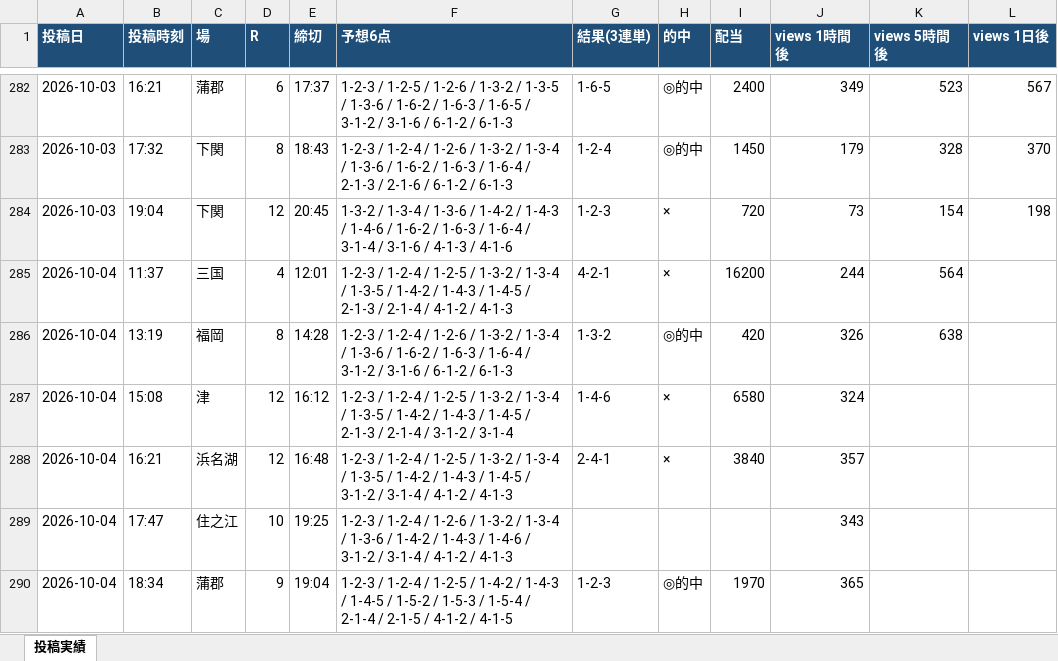
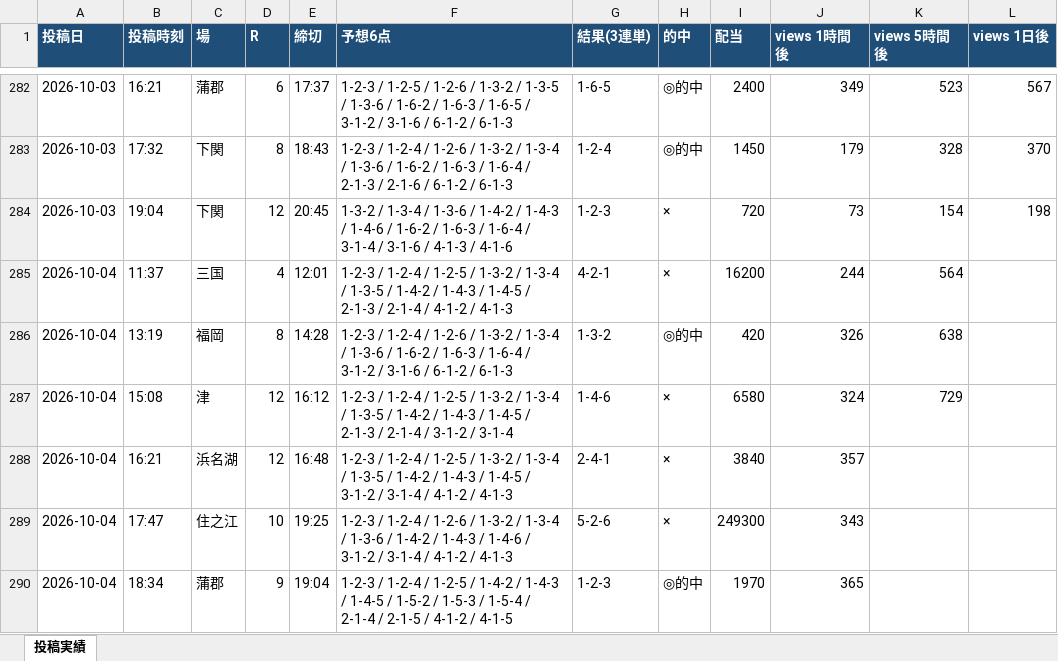
Before and after one commit to Growth37/kyotei-threads-bot, an Excel workbook: metrics.xlsx, sheet 投稿実績, drawn as a sheet; only a part is shown, gaps mark what is left out; values as stored, in another font and other column widths than the file's, no borders; the diff names each change by its address in the sheet, - before the commit and + after, or states it on an @@ line.

Commit message:
metrics: 表示回数/的中結果を更新

```diff
--- a/metrics.xlsx (sheet 投稿実績)
+++ b/metrics.xlsx (sheet 投稿実績)
-K287 (views 5時間後): (empty)
+K287 (views 5時間後): 729
-G289 (結果(3連単)): (empty)
+G289 (結果(3連単)): 5-2-6
-H289 (的中): (empty)
+H289 (的中): ×
-I289 (配当): (empty)
+I289 (配当): 249300
```
Also changed, not shown: 2 other files.
